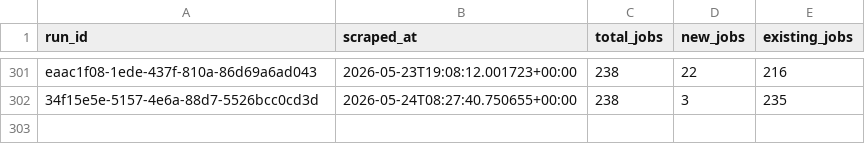
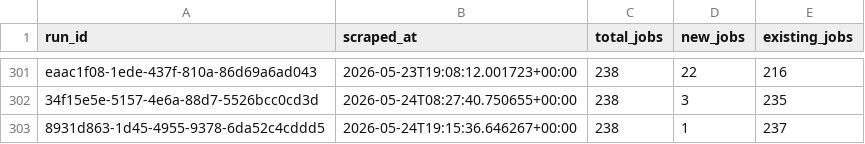
Before and after one commit to tanprabhu/job-market-pulse, a CSV file: data/processed/run_job_info.csv, drawn as a sheet; only a part is shown, gaps mark what is left out; the diff names each change by its address in the sheet, - before the commit and + after, or states it on an @@ line.

```diff
--- a/data/processed/run_job_info.csv
+++ b/data/processed/run_job_info.csv
+row 303: 8931d863-1d45-4955-9378-6da52c4cddd5 | 2026-05-24T19:15:36.646267+00:00 | 238 | 1 | 237
```
Also changed, not shown: data/meta/scrape_runs.csv, 2 other files.
